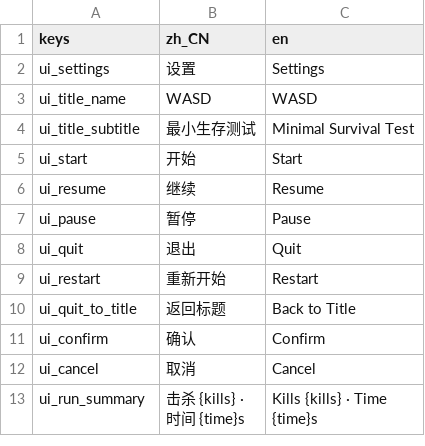
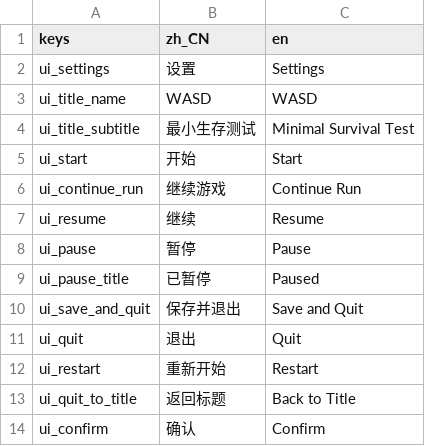
Before and after one commit to AnonNetizen/wasd, a CSV file: client/locale/strings.csv, drawn as a sheet; only a part is shown; the shorter side is filled out with more unchanged rows.

Commit message:
feat(client): add f5 pause save resume

```diff
--- a/client/locale/strings.csv
+++ b/client/locale/strings.csv
@@ -5,4 +5,7 @@ ui_title_subtitle,最小生存测试,Minimal Survival Test
 ui_start,开始,Start
+ui_continue_run,继续游戏,Continue Run
 ui_resume,继续,Resume
 ui_pause,暂停,Pause
+ui_pause_title,已暂停,Paused
+ui_save_and_quit,保存并退出,Save and Quit
 ui_quit,退出,Quit
```
Also changed, not shown: 27 other files.
